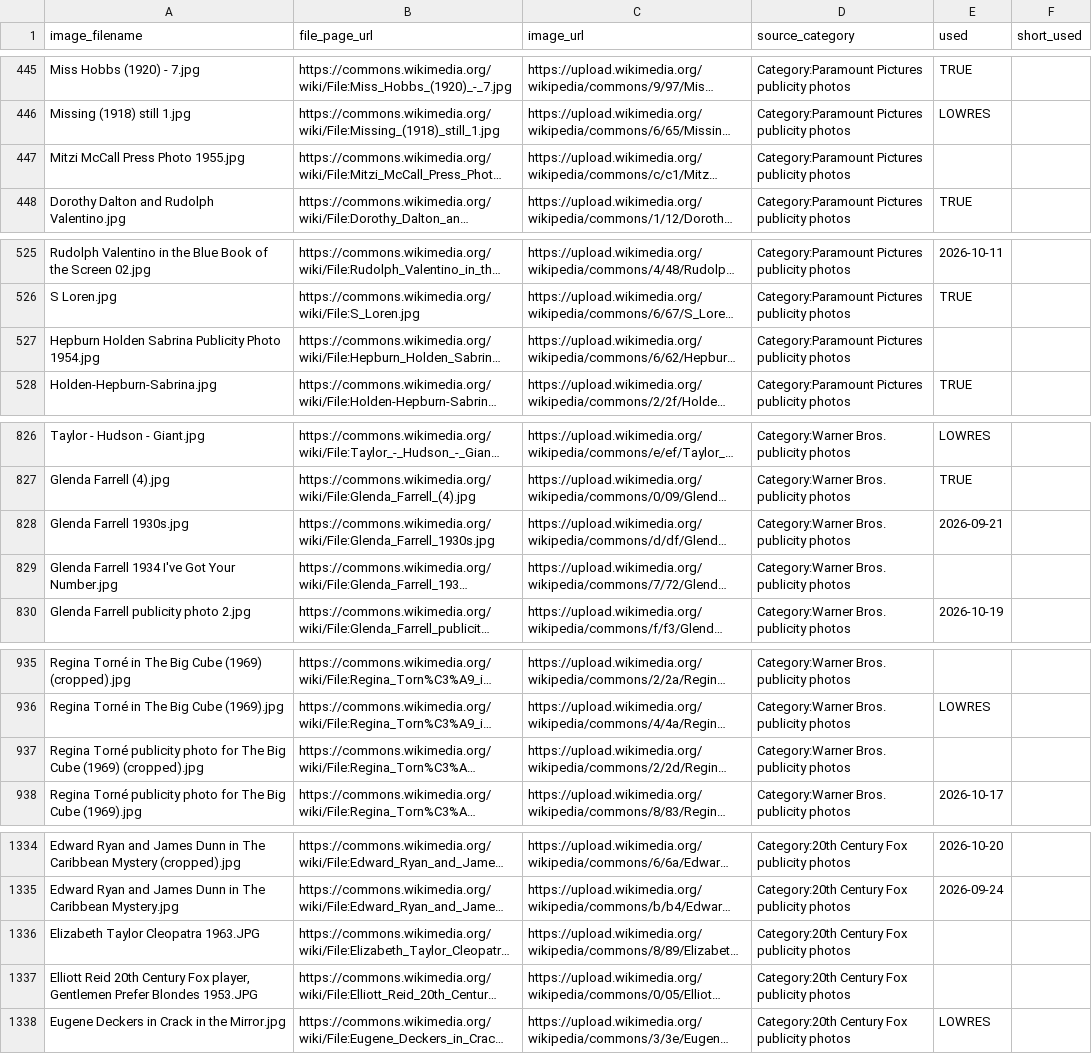
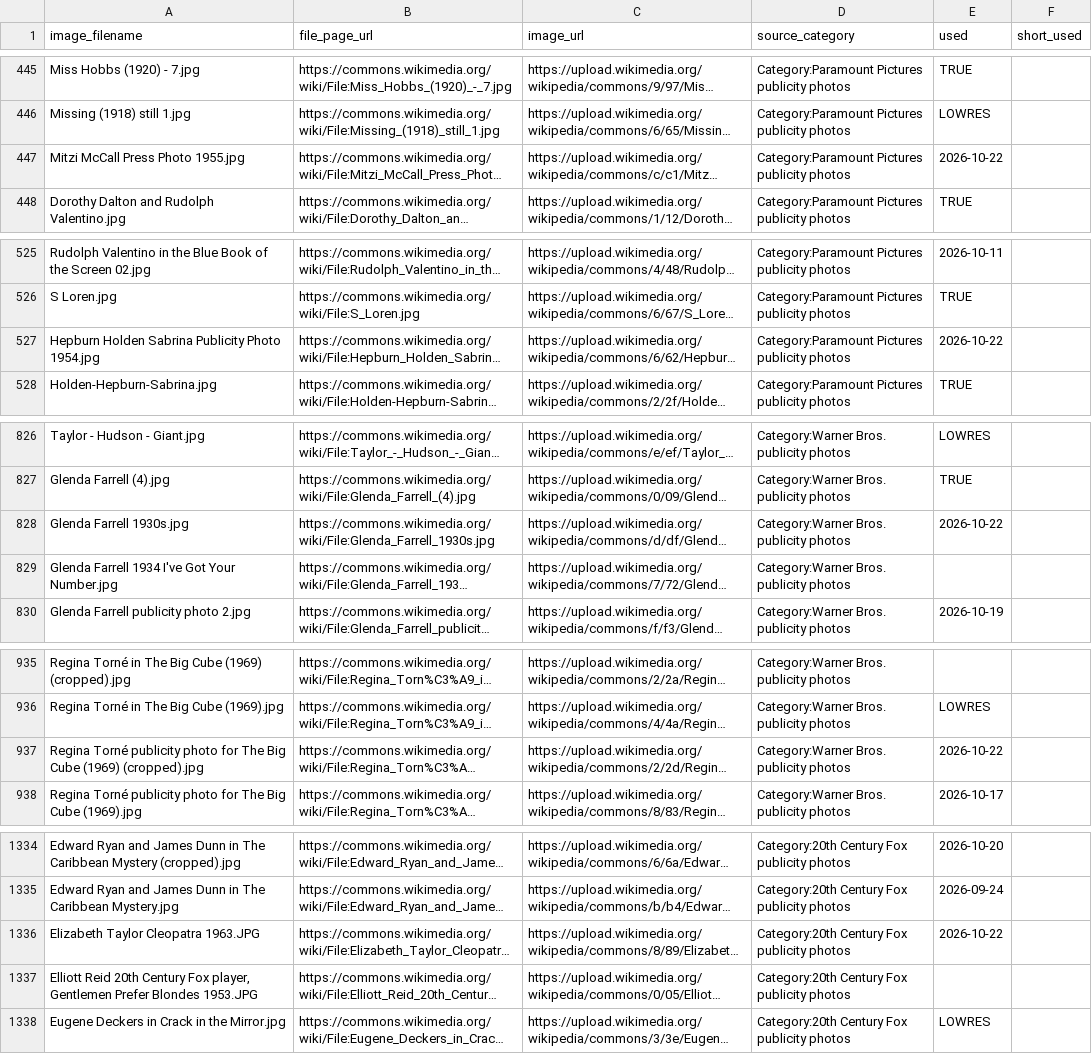
Before and after one commit to hashiraarchives/photo-reels, a CSV file: seed_data/goldmine_links.csv, drawn as a sheet; only a part is shown, gaps mark what is left out; long unchanged cells end in …; the diff covers the shown part only; the diff names each change by its address in the sheet, - before the commit and + after, or states it on an @@ line.

```diff
--- a/seed_data/goldmine_links.csv
+++ b/seed_data/goldmine_links.csv
-E447 (used): (empty)
+E447 (used): 2026-10-22
-E527 (used): (empty)
+E527 (used): 2026-10-22
-E828 (used): 2026-09-21
+E828 (used): 2026-10-22
-E937 (used): (empty)
+E937 (used): 2026-10-22
-E1336 (used): (empty)
+E1336 (used): 2026-10-22
```
Also changed, not shown: 2 edited cells elsewhere in this file, seed_data/goldmine3_links.csv, seed_data/goldmine_life_links.csv, 7 other files.
